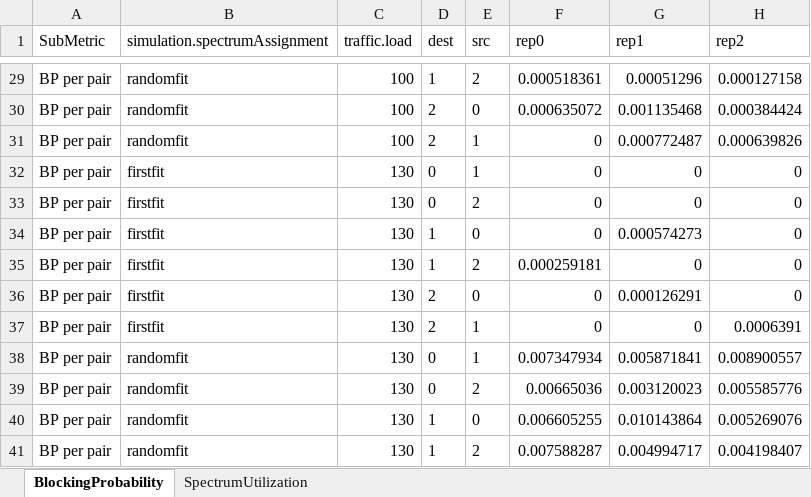
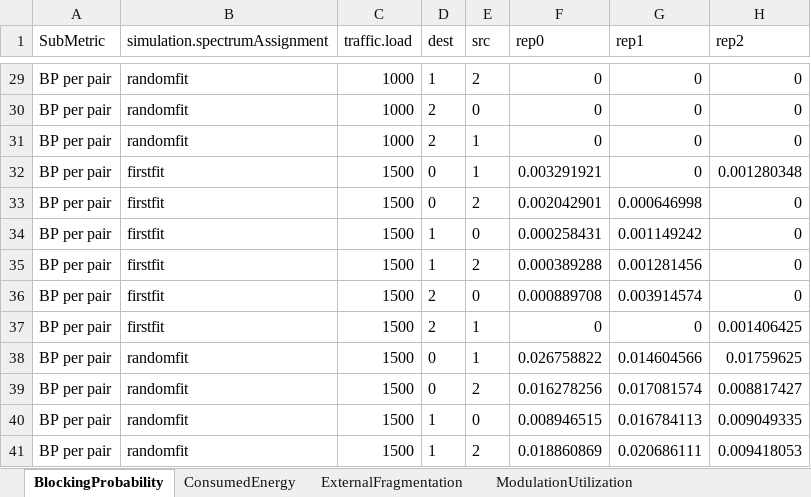
Before and after one commit to iallengabio/SNetS2, an Excel workbook: experiments/experiment01/results.xlsx, sheet BlockingProbability, drawn as a sheet; only a part is shown, gaps mark what is left out; values as stored, in another font and other column widths than the file's, no borders; the diff covers the shown part only; the diff names each change by its address in the sheet, - before the commit and + after, or states it on an @@ line.

Commit message:
feat(metrics, rmsca): Add physical layer & fragmentation metrics, and RandomFit core assignment
- Implement new metrics calculations: External Fragmentation, Modulation Utilization, Physical Layer, Relative Fragmentation, Spectrum Size, and Transmitters/Receivers/Regenerators utilization.
- Add RandomFitCoreAssignment class.
- Update SimulationEngine, MetricsManager, PhysicalLayerModel, ControlPlane, and related events.
- Update documentation and experiments configuration.
- Add unit tests for metrics calculations and the physical layer model.

```diff
--- a/experiments/experiment01/results.xlsx (sheet BlockingProbability)
+++ b/experiments/experiment01/results.xlsx (sheet BlockingProbability)
+sheet tab: ConsumedEnergy
+sheet tab: ExternalFragmentation
+sheet tab: ModulationUtilization
-C29:C31 (traffic.load): 100
+C29:C31 (traffic.load): 1000
-F29 (rep0): 0.000518361
+F29 (rep0): 0
-G29 (rep1): 0.00051296
+G29 (rep1): 0
-H29 (rep2): 0.000127158
+H29 (rep2): 0
-F30 (rep0): 0.000635072
+F30 (rep0): 0
-G30 (rep1): 0.001135468
+G30 (rep1): 0
-H30 (rep2): 0.000384424
+H30 (rep2): 0
-G31 (rep1): 0.000772487
+G31 (rep1): 0
-H31 (rep2): 0.000639826
+H31 (rep2): 0
-C32:C41 (traffic.load): 130
+C32:C41 (traffic.load): 1500
-F32 (rep0): 0
+F32 (rep0): 0.003291921
-H32 (rep2): 0
+H32 (rep2): 0.001280348
-F33 (rep0): 0
+F33 (rep0): 0.002042901
-G33 (rep1): 0
+G33 (rep1): 0.000646998
-F34 (rep0): 0
+F34 (rep0): 0.000258431
-G34 (rep1): 0.000574273
+G34 (rep1): 0.001149242
-F35 (rep0): 0.000259181
+F35 (rep0): 0.000389288
-G35 (rep1): 0
+G35 (rep1): 0.001281456
-F36 (rep0): 0
+F36 (rep0): 0.000889708
-G36 (rep1): 0.000126291
+G36 (rep1): 0.003914574
-H37 (rep2): 0.0006391
+H37 (rep2): 0.001406425
-F38 (rep0): 0.007347934
+F38 (rep0): 0.026758822
-G38 (rep1): 0.005871841
+G38 (rep1): 0.014604566
-H38 (rep2): 0.008900557
+H38 (rep2): 0.01759625
-F39 (rep0): 0.00665036
+F39 (rep0): 0.016278256
-G39 (rep1): 0.003120023
+G39 (rep1): 0.017081574
-H39 (rep2): 0.005585776
+H39 (rep2): 0.008817427
-F40 (rep0): 0.006605255
+F40 (rep0): 0.008946515
-G40 (rep1): 0.010143864
+G40 (rep1): 0.016784113
-H40 (rep2): 0.005269076
+H40 (rep2): 0.009049335
-F41 (rep0): 0.007588287
+F41 (rep0): 0.018860869
-G41 (rep1): 0.004994717
+G41 (rep1): 0.020686111
-H41 (rep2): 0.004198407
+H41 (rep2): 0.009418053
```
Also changed, not shown: 125 edited cells elsewhere in this sheet, sheet SpectrumUtilization, other sheet tabs, 26 other files.
